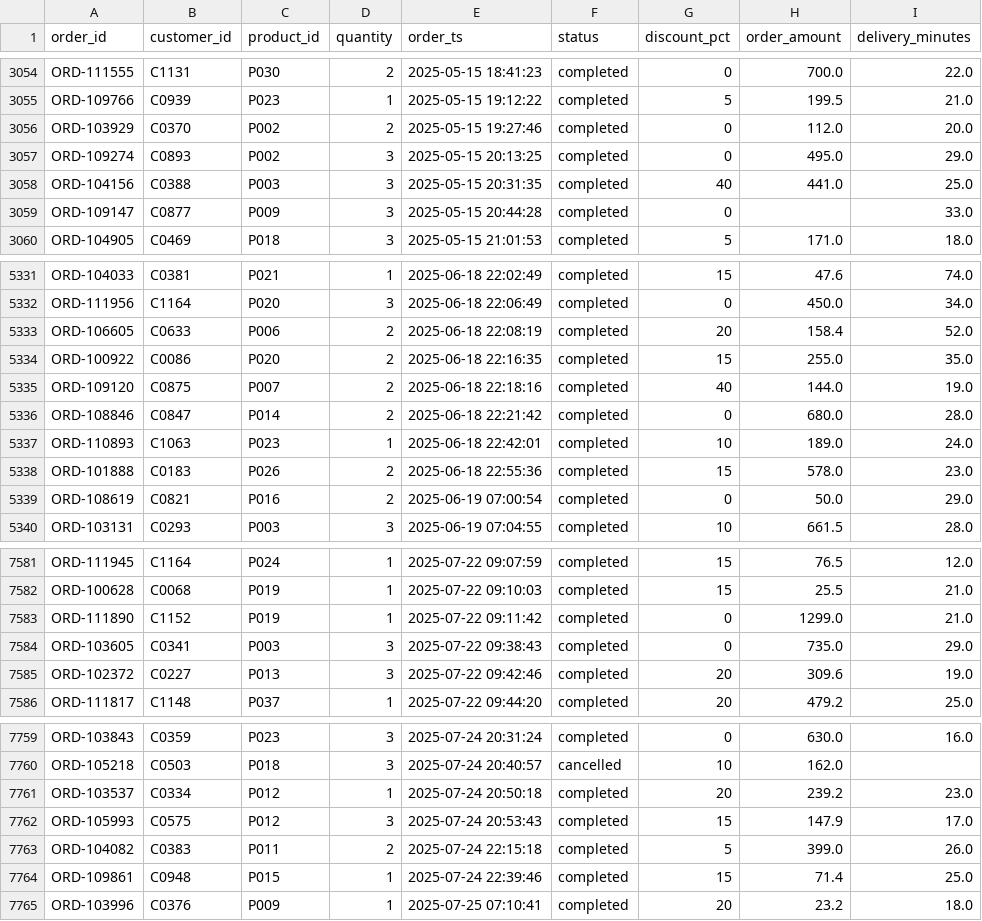
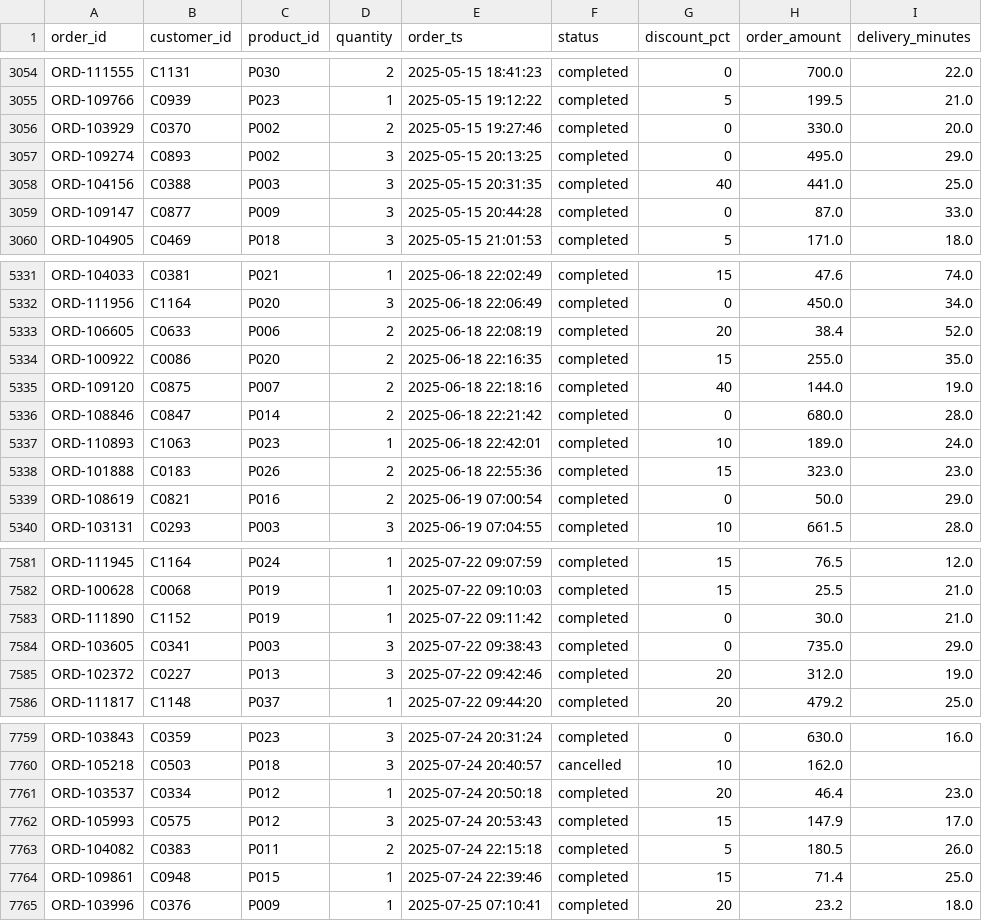
Before and after one commit to lakshmeeepriya98-sys/instamart-copilot, a CSV file: data/clean/orders.csv, drawn as a sheet; only a part is shown, gaps mark what is left out; the diff covers the shown part only.

```diff
--- a/data/clean/orders.csv
+++ b/data/clean/orders.csv
@@ -3055,6 +3055,6 @@ ORD-111555,C1131,P030,2,2025-05-15 18:41:23,completed,0,700.0,22.0
 ORD-109766,C0939,P023,1,2025-05-15 19:12:22,completed,5,199.5,21.0
-ORD-103929,C0370,P002,2,2025-05-15 19:27:46,completed,0,112.0,20.0
+ORD-103929,C0370,P002,2,2025-05-15 19:27:46,completed,0,330.0,20.0
 ORD-109274,C0893,P002,3,2025-05-15 20:13:25,completed,0,495.0,29.0
 ORD-104156,C0388,P003,3,2025-05-15 20:31:35,completed,40,441.0,25.0
-ORD-109147,C0877,P009,3,2025-05-15 20:44:28,completed,0,,33.0
+ORD-109147,C0877,P009,3,2025-05-15 20:44:28,completed,0,87.0,33.0
 ORD-104905,C0469,P018,3,2025-05-15 21:01:53,completed,5,171.0,18.0
@@ -5332,3 +5332,3 @@ ORD-104033,C0381,P021,1,2025-06-18 22:02:49,completed,15,47.6,74.0
 ORD-111956,C1164,P020,3,2025-06-18 22:06:49,completed,0,450.0,34.0
-ORD-106605,C0633,P006,2,2025-06-18 22:08:19,completed,20,158.4,52.0
+ORD-106605,C0633,P006,2,2025-06-18 22:08:19,completed,20,38.4,52.0
 ORD-100922,C0086,P020,2,2025-06-18 22:16:35,completed,15,255.0,35.0
@@ -5337,3 +5337,3 @@ ORD-108846,C0847,P014,2,2025-06-18 22:21:42,completed,0,680.0,28.0
 ORD-110893,C1063,P023,1,2025-06-18 22:42:01,completed,10,189.0,24.0
-ORD-101888,C0183,P026,2,2025-06-18 22:55:36,completed,15,578.0,23.0
+ORD-101888,C0183,P026,2,2025-06-18 22:55:36,completed,15,323.0,23.0
 ORD-108619,C0821,P016,2,2025-06-19 07:00:54,completed,0,50.0,29.0
@@ -7582,5 +7582,5 @@ ORD-111945,C1164,P024,1,2025-07-22 09:07:59,completed,15,76.5,12.0
 ORD-100628,C0068,P019,1,2025-07-22 09:10:03,completed,15,25.5,21.0
-ORD-111890,C1152,P019,1,2025-07-22 09:11:42,completed,0,1299.0,21.0
+ORD-111890,C1152,P019,1,2025-07-22 09:11:42,completed,0,30.0,21.0
 ORD-103605,C0341,P003,3,2025-07-22 09:38:43,completed,0,735.0,29.0
-ORD-102372,C0227,P013,3,2025-07-22 09:42:46,completed,20,309.6,19.0
+ORD-102372,C0227,P013,3,2025-07-22 09:42:46,completed,20,312.0,19.0
 ORD-111817,C1148,P037,1,2025-07-22 09:44:20,completed,20,479.2,25.0
@@ -7760,5 +7760,5 @@ ORD-103843,C0359,P023,3,2025-07-24 20:31:24,completed,0,630.0,16.0
 ORD-105218,C0503,P018,3,2025-07-24 20:40:57,cancelled,10,162.0,
-ORD-103537,C0334,P012,1,2025-07-24 20:50:18,completed,20,239.2,23.0
+ORD-103537,C0334,P012,1,2025-07-24 20:50:18,completed,20,46.4,23.0
 ORD-105993,C0575,P012,3,2025-07-24 20:53:43,completed,15,147.9,17.0
-ORD-104082,C0383,P011,2,2025-07-24 22:15:18,completed,5,399.0,26.0
+ORD-104082,C0383,P011,2,2025-07-24 22:15:18,completed,5,180.5,26.0
 ORD-109861,C0948,P015,1,2025-07-24 22:39:46,completed,15,71.4,25.0
```
Also changed, not shown: 101 edited cells elsewhere in this file, outputs/customer_segments.csv, outputs/retention_list.csv, 5 other files.
